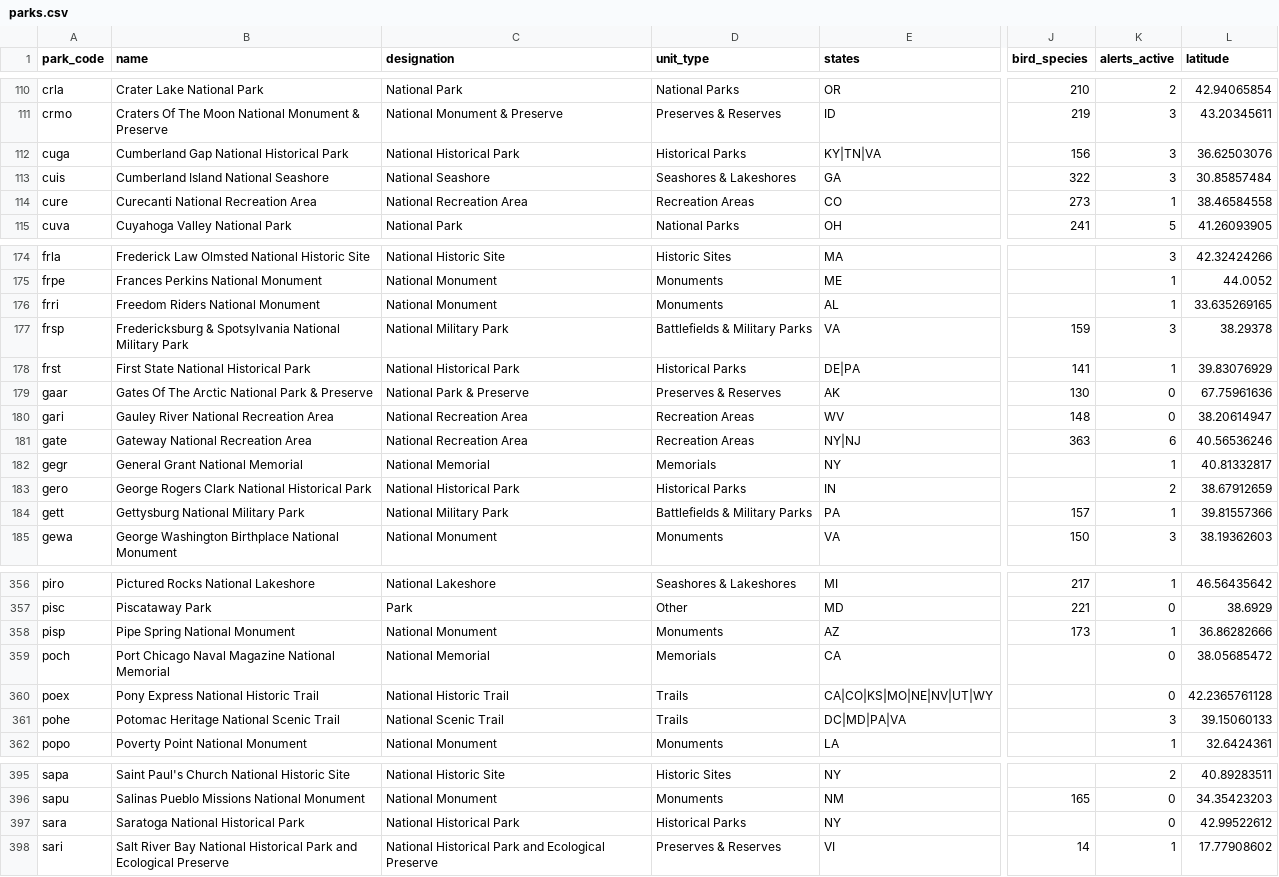
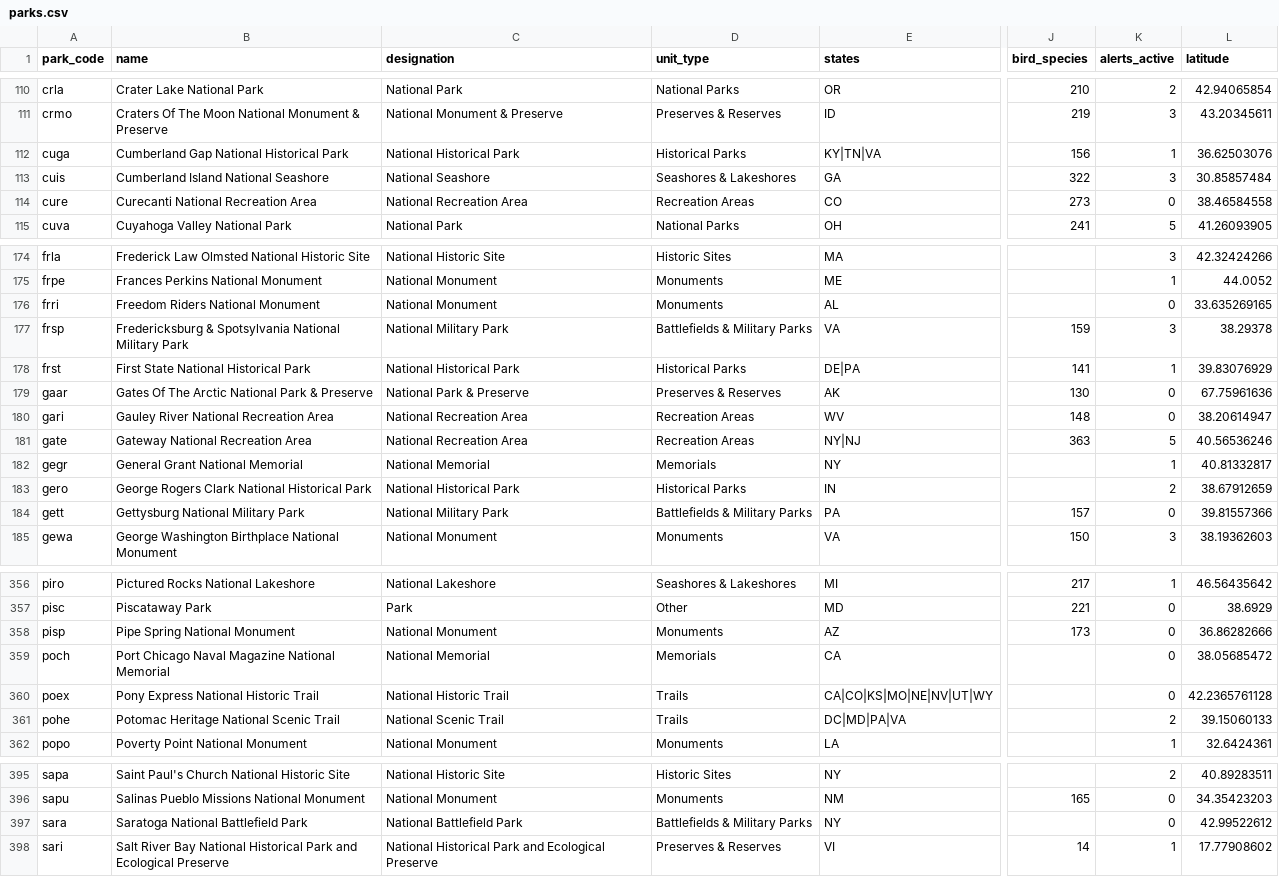
Before and after one commit to kirkwood-justin/park-atlas-data, a CSV file: parks.csv, drawn as a sheet; only a part is shown, gaps mark what is left out; the diff covers the shown part only; the diff names each change by its address in the sheet, - before the commit and + after, or states it on an @@ line.

```diff
--- a/parks.csv
+++ b/parks.csv
-K112 (alerts_active): 3
+K112 (alerts_active): 1
-K114 (alerts_active): 1
+K114 (alerts_active): 0
-K176 (alerts_active): 1
+K176 (alerts_active): 0
-K181 (alerts_active): 6
+K181 (alerts_active): 5
-K184 (alerts_active): 1
+K184 (alerts_active): 0
-K358 (alerts_active): 1
+K358 (alerts_active): 0
-K361 (alerts_active): 3
+K361 (alerts_active): 2
-B397 (name): Saratoga National Historical Park
+B397 (name): Saratoga National Battlefield Park
-C397 (designation): National Historical Park
+C397 (designation): National Battlefield Park
-D397 (unit_type): Historical Parks
+D397 (unit_type): Battlefields & Military Parks
```
Also changed, not shown: 14 edited cells elsewhere in this file, wildlife_checklist_counts.csv, 2 other files.
